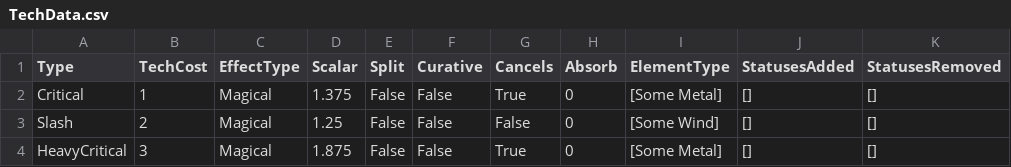
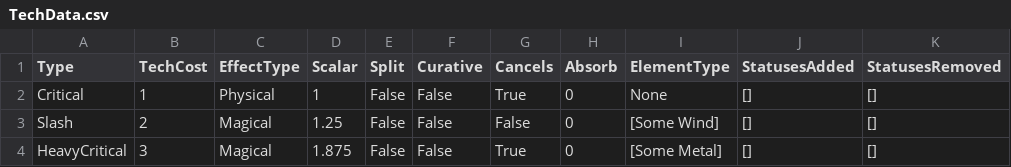
Before and after one commit to bryanedds/Nu, a CSV file: Projects/OmniBlade/Assets/Data/TechData.csv, drawn as a sheet; only a part is shown; the diff names each change by its address in the sheet, - before the commit and + after, or states it on an @@ line.

```diff
--- a/Projects/OmniBlade/Assets/Data/TechData.csv
+++ b/Projects/OmniBlade/Assets/Data/TechData.csv
-C2 (EffectType): Magical
+C2 (EffectType): Physical
-D2 (Scalar): 1.375
+D2 (Scalar): 1
-I2 (ElementType): [Some Metal]
+I2 (ElementType): None
```
Also changed, not shown: 1 other file.
